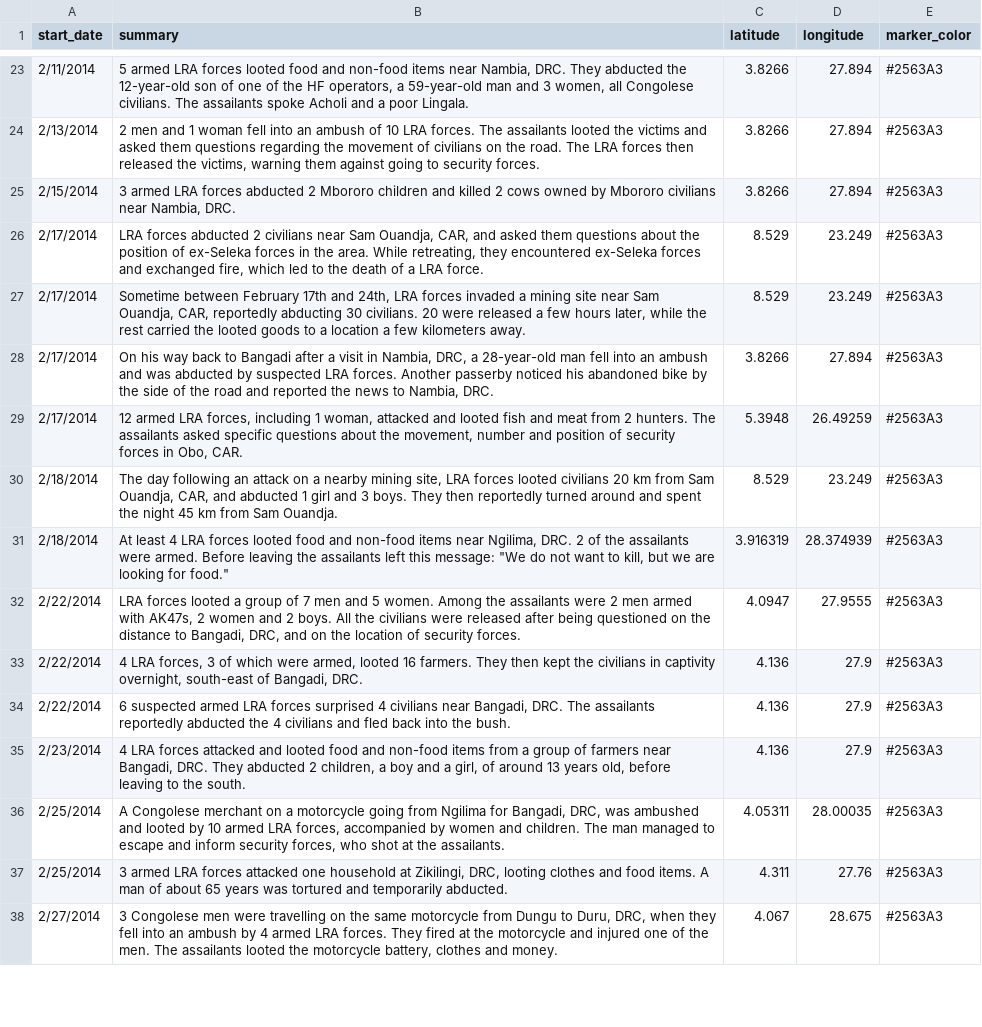
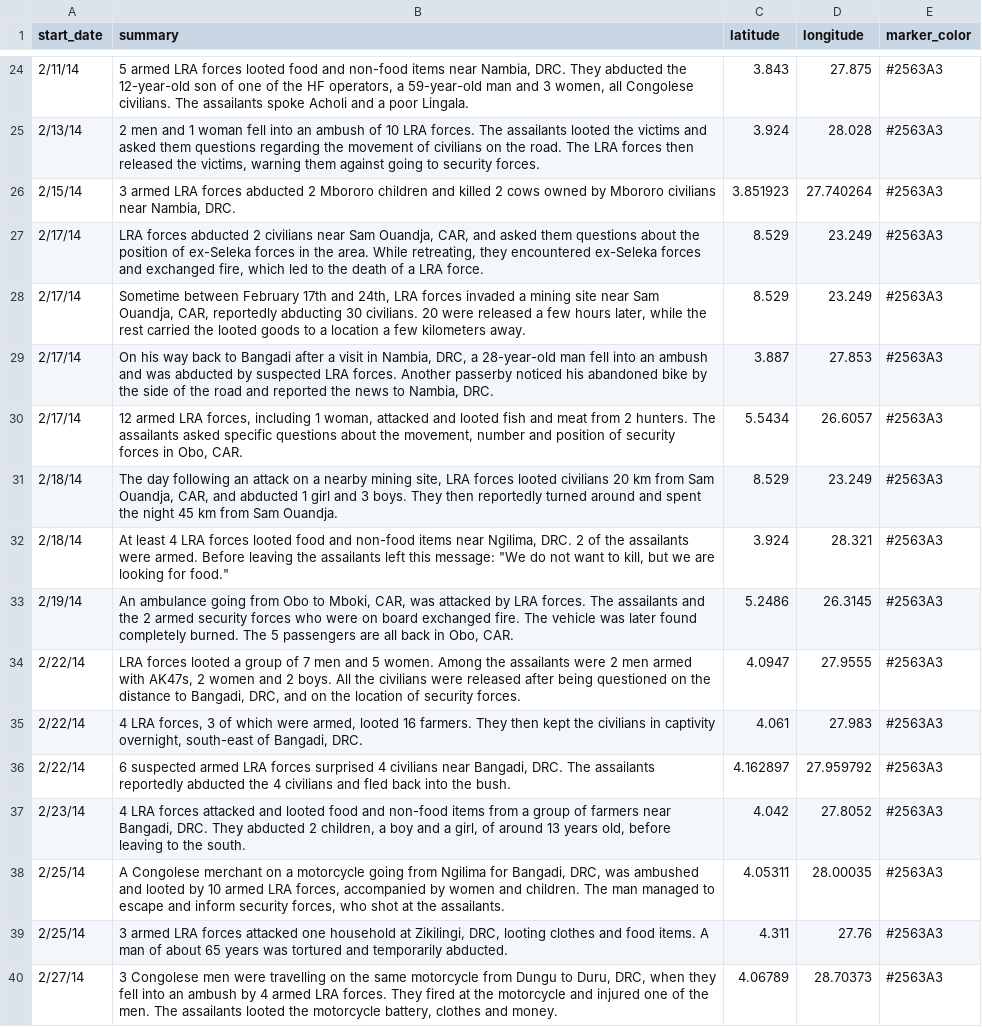
Before and after one commit to theresolve/reports, a CSV file: data/q1-2014-attacks.csv, drawn as a sheet; only a part is shown, gaps mark what is left out; addresses are those after the commit; the diff covers the shown part only; the diff names each change by its address in the sheet, - before the commit and + after, or states it on an @@ line.

```diff
--- a/data/q1-2014-attacks.csv
+++ b/data/q1-2014-attacks.csv
-A24 (start_date): 2/11/2014
+A24 (start_date): 2/11/14
-C24 (latitude): 3.8266
+C24 (latitude): 3.843
-D24 (longitude): 27.894
+D24 (longitude): 27.875
-A25 (start_date): 2/13/2014
+A25 (start_date): 2/13/14
-C25 (latitude): 3.8266
+C25 (latitude): 3.924
-D25 (longitude): 27.894
+D25 (longitude): 28.028
-A26 (start_date): 2/15/2014
+A26 (start_date): 2/15/14
-C26 (latitude): 3.8266
+C26 (latitude): 3.851923
-D26 (longitude): 27.894
+D26 (longitude): 27.740264
-A27:A30 (start_date): 2/17/2014
+A27:A30 (start_date): 2/17/14
-C29 (latitude): 3.8266
+C29 (latitude): 3.887
-D29 (longitude): 27.894
+D29 (longitude): 27.853
-C30 (latitude): 5.3948
+C30 (latitude): 5.5434
-D30 (longitude): 26.49259
+D30 (longitude): 26.6057
-A31:A32 (start_date): 2/18/2014
+A31:A32 (start_date): 2/18/14
-C32 (latitude): 3.916319
+C32 (latitude): 3.924
-D32 (longitude): 28.374939
+D32 (longitude): 28.321
+row 33: 2/19/14 | An ambulance going from Obo to Mboki, CAR, was attacked by LRA forces. The assailants and the 2 armed security forces who were on board exchanged fire. The vehicle was later found completely burned. The 5 passengers are all back in Obo, CAR. | 5.2486 | 26.3145 | #2563A3
-A34:A36 (start_date): 2/22/2014
+A34:A36 (start_date): 2/22/14
-C35 (latitude): 4.136
+C35 (latitude): 4.061
-D35 (longitude): 27.9
+D35 (longitude): 27.983
-C36 (latitude): 4.136
+C36 (latitude): 4.162897
-D36 (longitude): 27.9
+D36 (longitude): 27.959792
-A37 (start_date): 2/23/2014
+A37 (start_date): 2/23/14
-C37 (latitude): 4.136
+C37 (latitude): 4.042
-D37 (longitude): 27.9
+D37 (longitude): 27.8052
-A38:A39 (start_date): 2/25/2014
+A38:A39 (start_date): 2/25/14
-A40 (start_date): 2/27/2014
+A40 (start_date): 2/27/14
-C40 (latitude): 4.067
+C40 (latitude): 4.06789
-D40 (longitude): 28.675
+D40 (longitude): 28.70373
```
Also changed, not shown: 2 added rows and 119 edited cells elsewhere in this file, 4 other files.
